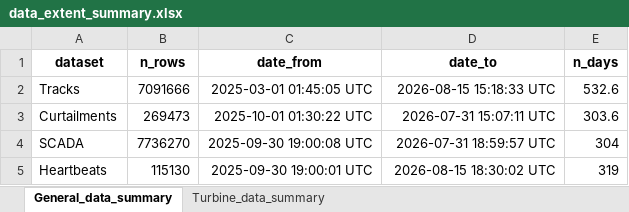
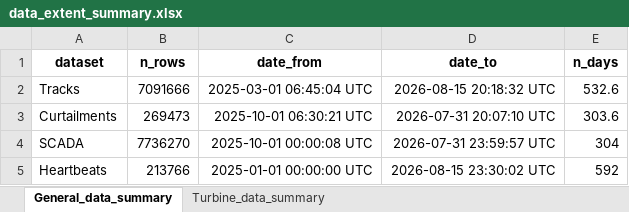
Before and after one commit to pecard/idf_bsh_dgy, an Excel workbook: outputs/20260817/data_extent_summary.xlsx, sheet General_data_summary, drawn as a sheet; values as stored, in another font and other column widths than the file's, no borders; the diff names each change by its address in the sheet, - before the commit and + after, or states it on an @@ line.

```diff
--- a/outputs/20260817/data_extent_summary.xlsx (sheet General_data_summary)
+++ b/outputs/20260817/data_extent_summary.xlsx (sheet General_data_summary)
-C2 (date_from): 2025-03-01 01:45:05 UTC
+C2 (date_from): 2025-03-01 06:45:04 UTC
-D2 (date_to): 2026-08-15 15:18:33 UTC
+D2 (date_to): 2026-08-15 20:18:32 UTC
-C3 (date_from): 2025-10-01 01:30:22 UTC
+C3 (date_from): 2025-10-01 06:30:21 UTC
-D3 (date_to): 2026-07-31 15:07:11 UTC
+D3 (date_to): 2026-07-31 20:07:10 UTC
-C4 (date_from): 2025-09-30 19:00:08 UTC
+C4 (date_from): 2025-10-01 00:00:08 UTC
-D4 (date_to): 2026-07-31 18:59:57 UTC
+D4 (date_to): 2026-07-31 23:59:57 UTC
-B5 (n_rows): 115130
+B5 (n_rows): 213766
-C5 (date_from): 2025-09-30 19:00:01 UTC
+C5 (date_from): 2025-01-01 00:00:00 UTC
-D5 (date_to): 2026-08-15 18:30:02 UTC
+D5 (date_to): 2026-08-15 23:30:02 UTC
-E5 (n_days): 319
+E5 (n_days): 592
```
Also changed, not shown: sheet Turbine_data_summary, outputs/20260817/curtailment_safe_distance_2025-10-15to2026-08-15.xlsx, outputs/20260817/curtailment_shutdown_time_2025-10-15to2026-08-15.xlsx, 11 other files.
